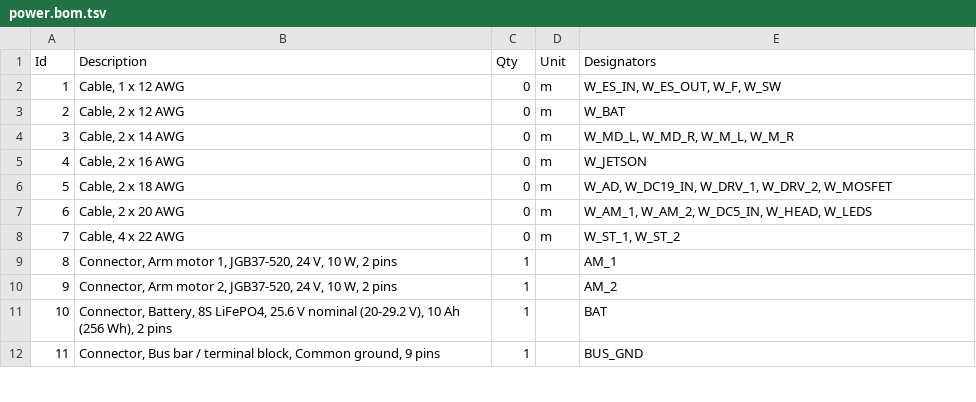
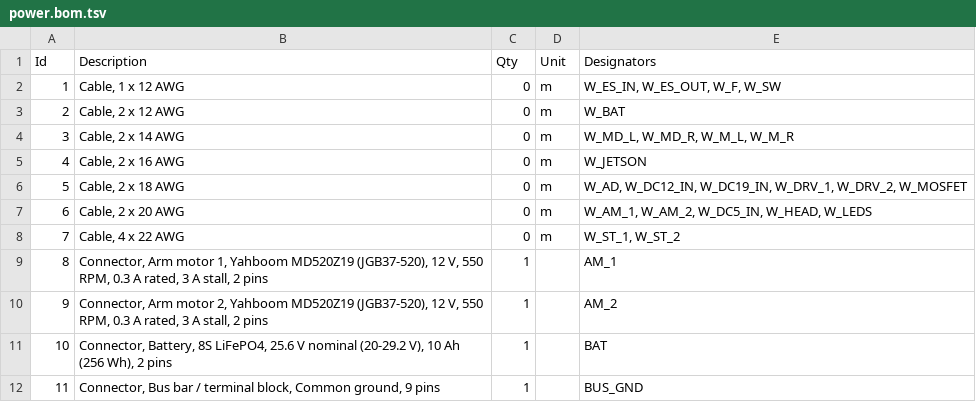
Before and after one commit to LukasHendry1/qirc, a TSV file: docs/Electrical/wiring/power.bom.tsv, drawn as a sheet; only a part is shown; the diff covers the shown part only; the diff names each change by its address in the sheet, - before the commit and + after, or states it on an @@ line.

Commit message:
Put the arm motors on a 12 V rail; add the DRV8825 datasheet
- Wiring: a 12 V buck converter (6 A min, after the E-stop) feeds the
  MDD10A and the 12 V MD520Z19 arm motors. Parts named from their
  datasheets: drive motors, arm motors, steppers, headlights and status
  LEDs (WS2813). Diagram, BOM and system diagram regenerated.
- Roadmap: the Pico, drive motors and arm motors are decided.
- Datasheets: DRV8825 module (from Pololu's carrier page and TI's
  datasheet), and the RPLIDAR A2M8 and Pi Pico PDFs. The LED strip
  datasheet is renamed to status-led-strip-datasheet.md.

```diff
--- a/docs/Electrical/wiring/power.bom.tsv
+++ b/docs/Electrical/wiring/power.bom.tsv
-E6 (Designators): W_AD, W_DC19_IN, W_DRV_1,…
+E6 (Designators): W_AD, W_DC12_IN, W_DC19_IN, W_DRV_1,…
-B9 (Description): …motor 1, JGB37-520, 24 V, 10 W, 2 pins
+B9 (Description): …motor 1, Yahboom MD520Z19 (JGB37-520), 12 V, 550 RPM, 0.3 A rated, 3 A stall, 2 pins
-B10 (Description): …motor 2, JGB37-520, 24 V, 10 W, 2 pins
+B10 (Description): …motor 2, Yahboom MD520Z19 (JGB37-520), 12 V, 550 RPM, 0.3 A rated, 3 A stall, 2 pins
```
Also changed, not shown: 1 added row, 6 edited cells and row numbers in column A elsewhere in this file, 12 other files.
